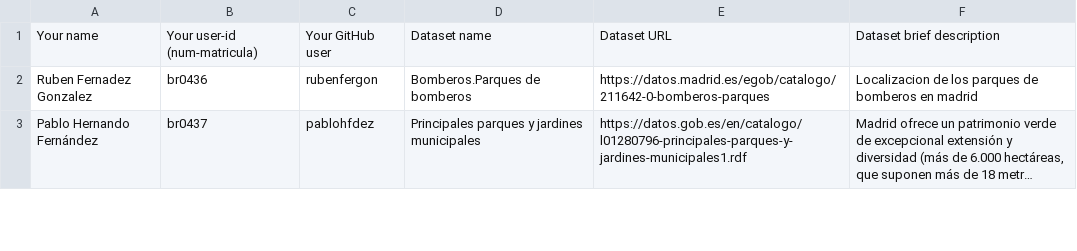
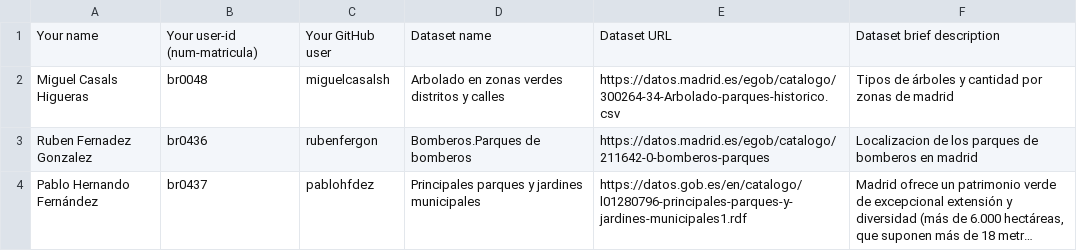
Before and after one commit to pablohfdez/LinkedData2021-2022, a CSV file: Assignment1/DatasetDescriptions.csv, drawn as a sheet; only a part is shown; long unchanged cells end in ….

Commit message:
Update DatasetDescriptions.csv

```diff
--- a/Assignment1/DatasetDescriptions.csv
+++ b/Assignment1/DatasetDescriptions.csv
@@ -1,2 +1,3 @@
 Your name; Your user-id (num-matricula);Your GitHub user; Dataset name; Dataset URL; Dataset brief description
+Miguel Casals Higueras ; br0048; miguelcasalsh; Arbolado en zonas verdes distritos y calles; https://datos.madrid.es/egob/catalogo/300264-34-Arbolado-parques-historico.csv ; Tipos de árboles y cantidad por zonas de madrid
 Ruben Fernadez Gonzalez ; br0436;rubenfergon;Bomberos.Parques de bomberos;https://datos.madrid.es/egob/catalogo/211642-0-bomberos-parques;Localizacion de los parques de bomberos en madrid
```
